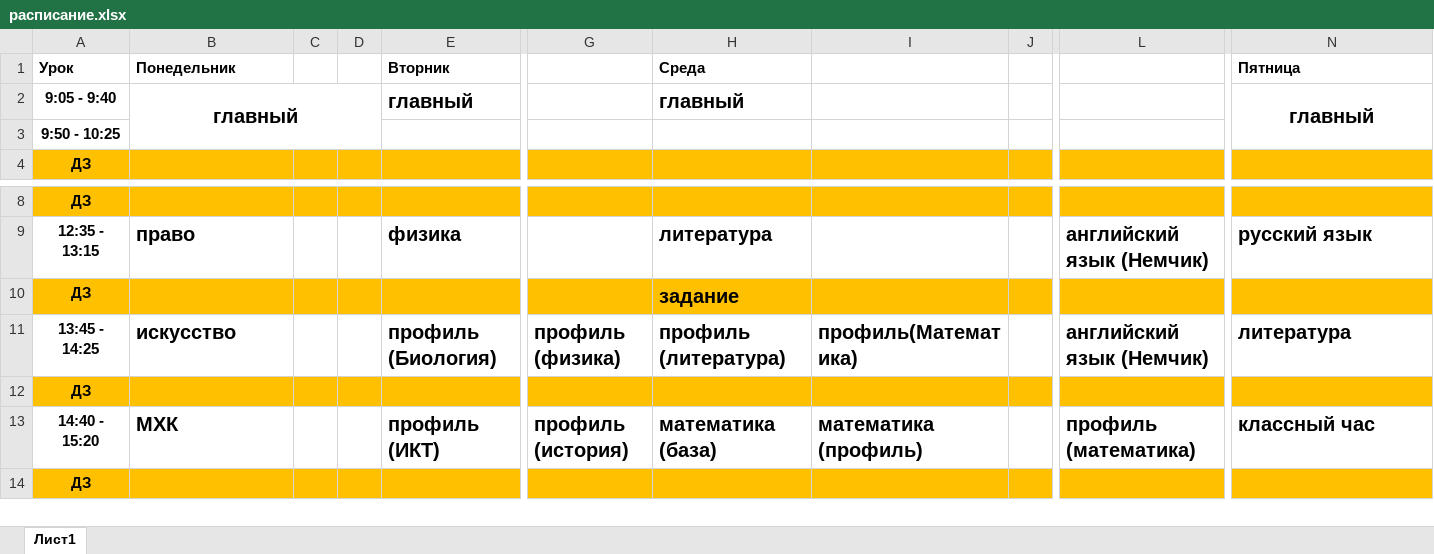
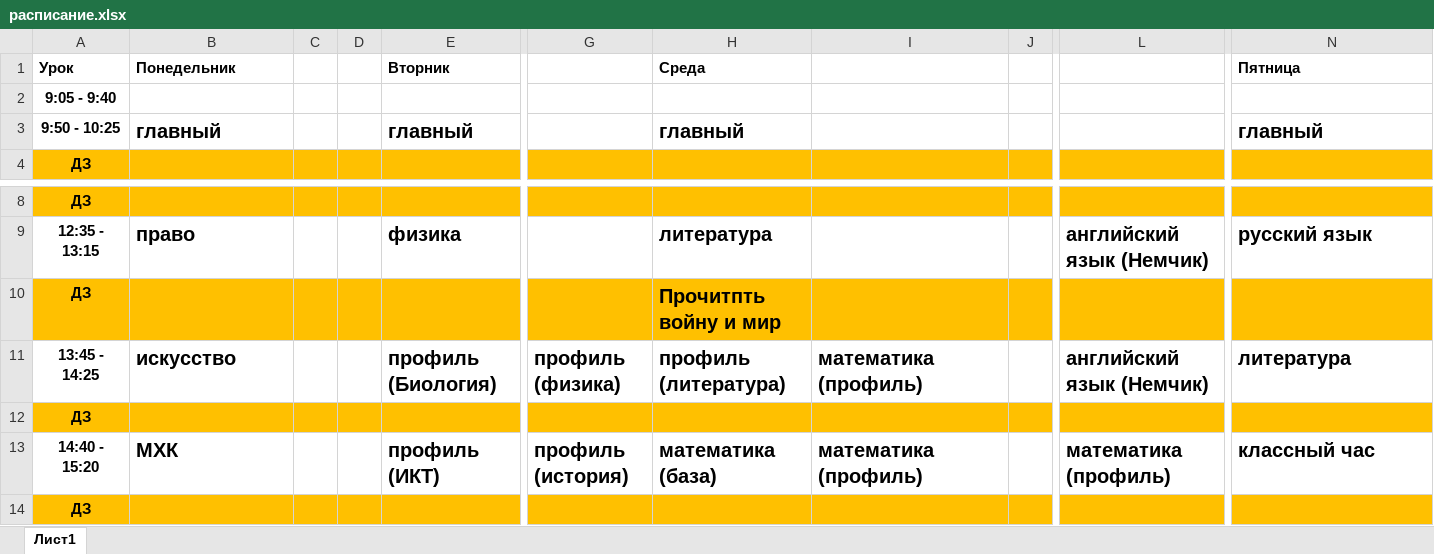
Before and after one commit to dim-akim/python_lessons, an Excel workbook: projects/Коваль/расписание.xlsx, sheet Лист1, drawn as a sheet; only a part is shown, gaps mark what is left out; values as stored, in another font and other column widths than the file's, no borders; removed rows and columns are numbered as before the commit, all else as after; rows hold the shown columns only; the diff names each change by its address in the sheet, - before the commit and + after, or states it on an @@ line.

```diff
--- a/projects/Коваль/расписание.xlsx (sheet Лист1)
+++ b/projects/Коваль/расписание.xlsx (sheet Лист1)
+row 2: 9:05 - 9:40
-A3 (Урок): 9:05 - 9:40
+A3 (Урок): 9:50 - 10:25
-B3 alignment: center
+B3 alignment: left
-B2:D3 merged
-N3 alignment: center
+N3 alignment: left
-N2:N3 merged
-row 3: 9:50 - 10:25
-H10 (Среда): задание
+H10 (Среда): Прочитпть войну и мир
-I11: профиль(Математика)
+I11: математика (профиль)
-L13: профиль (математика)
+L13: математика (профиль)
```
Also changed, not shown: 1 other file.
